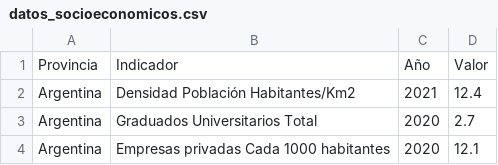
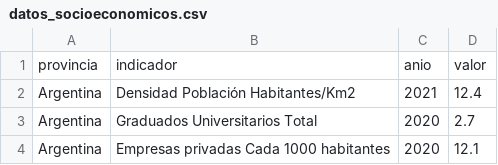
Before and after one commit to datos-Fundar/complejidad_economica_subnacional, a CSV file: datos_socioeconomicos.csv, drawn as a sheet; only a part is shown; removed rows and columns are numbered as before the commit, all else as after; the diff names each change by its address in the sheet, - before the commit and + after, or states it on an @@ line.

```diff
--- a/datos_socioeconomicos.csv
+++ b/datos_socioeconomicos.csv
-row 1: Provincia | Indicador | Año | Valor
+row 1: provincia | indicador | anio | valor
```
Also changed, not shown: 23 other files.
